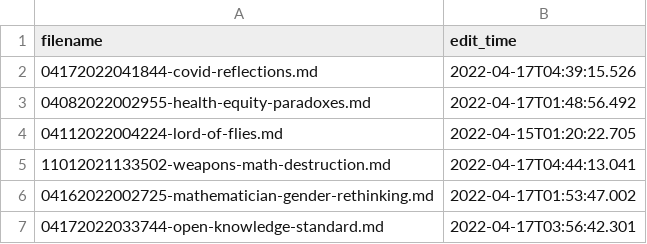
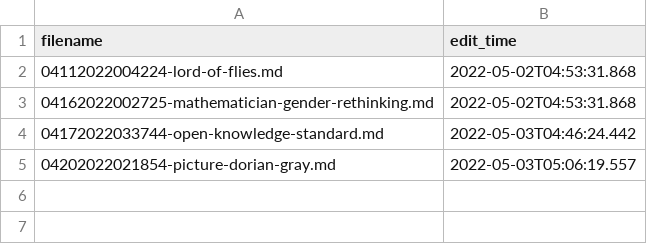
Before and after one commit to TheCedarPrince/thecedarprince.github.io, a CSV file: _assets/notes/note_cache.csv, drawn as a sheet.

Commit message:
Refreshed cache

```diff
--- a/_assets/notes/note_cache.csv
+++ b/_assets/notes/note_cache.csv
@@ -1,7 +1,5 @@
 filename,edit_time
-04172022041844-covid-reflections.md,2022-04-17T04:39:15.526
-04082022002955-health-equity-paradoxes.md,2022-04-17T01:48:56.492
-04112022004224-lord-of-flies.md,2022-04-15T01:20:22.705
-11012021133502-weapons-math-destruction.md,2022-04-17T04:44:13.041
-04162022002725-mathematician-gender-rethinking.md,2022-04-17T01:53:47.002
-04172022033744-open-knowledge-standard.md,2022-04-17T03:56:42.301
+04112022004224-lord-of-flies.md,2022-05-02T04:53:31.868
+04162022002725-mathematician-gender-rethinking.md,2022-05-02T04:53:31.868
+04172022033744-open-knowledge-standard.md,2022-05-03T04:46:24.442
+04202022021854-picture-dorian-gray.md,2022-05-03T05:06:19.557
```
